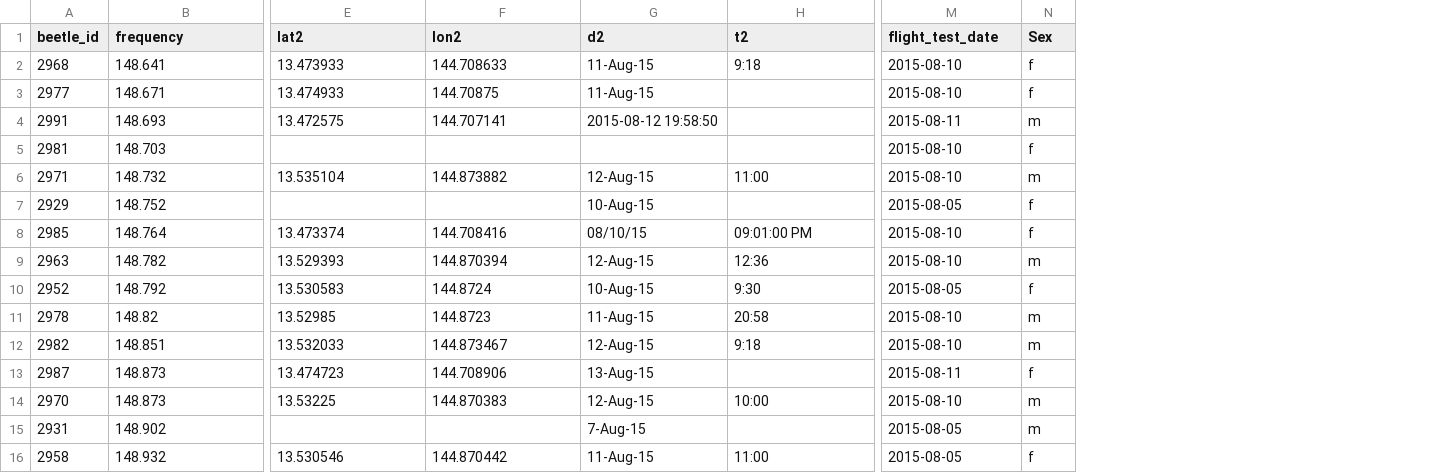
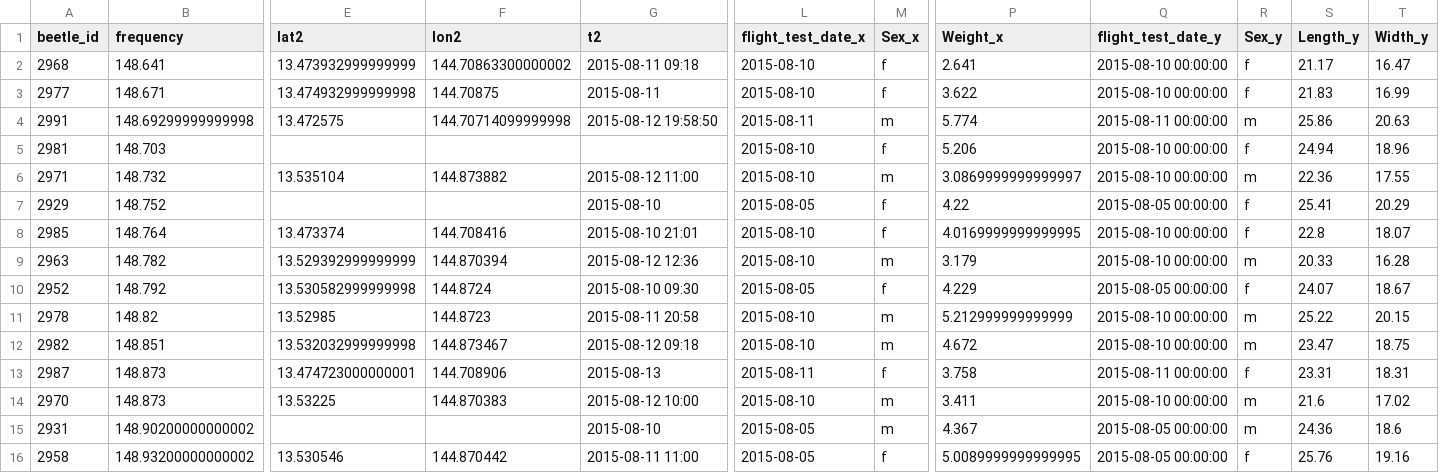
Before and after one commit to aubreymoore/detector_beetles, a CSV file: merged.csv, drawn as a sheet; only a part is shown, gaps mark what is left out; removed rows and columns are numbered as before the commit, all else as after; the diff covers the shown part only; the diff names each change by its address in the sheet, - before the commit and + after, or states it on an @@ line.

```diff
--- a/merged.csv
+++ b/merged.csv
-column G (d2), rows 2-16: 11-Aug-15 | 11-Aug-15 | 2015-08-12 19:58:50 |  | 12-Aug-15 | 10-Aug-15 | 08/10/15 | 12-Aug-15 | 10-Aug-15 | 11-Aug-15 | 12-Aug-15 | 13-Aug-15 | 12-Aug-15 | 7-Aug-15 | 11-Aug-15
+column P (Weight_x), rows 2-16: 2.641 | 3.622 | 5.774 | 5.206 | 3.0869999999999997 | 4.22 | 4.0169999999999995 | 3.179 | 4.229 | 5.212999999999999 | 4.672 | 3.758 | 3.411 | 4.367 | 5.0089999999999995
+column Q (flight_test_date_y), rows 2-16: 2015-08-10 00:00:00 | 2015-08-10 00:00:00 | 2015-08-11 00:00:00 | 2015-08-10 00:00:00 | 2015-08-10 00:00:00 | 2015-08-05 00:00:00 | 2015-08-10 00:00:00 | 2015-08-10 00:00:00 | 2015-08-05 00:00:00 | 2015-08-10 00:00:00 | 2015-08-10 00:00:00 | 2015-08-11 00:00:00 | 2015-08-10 00:00:00 | 2015-08-05 00:00:00 | 2015-08-05 00:00:00
+column R (Sex_y), rows 2-16: f | f | m | f | m | f | f | m | f | m | m | f | m | m | f
+column S (Length_y), rows 2-16: 21.17 | 21.83 | 25.86 | 24.94 | 22.36 | 25.41 | 22.8 | 20.33 | 24.07 | 25.22 | 23.47 | 23.31 | 21.6 | 24.36 | 25.76
+column T (Width_y), rows 2-16: 16.47 | 16.99 | 20.63 | 18.96 | 17.55 | 20.29 | 18.07 | 16.28 | 18.67 | 20.15 | 18.75 | 18.31 | 17.02 | 18.6 | 19.16
-L1: flight_test_date
+L1: flight_test_date_x
-M1: Sex
+M1: Sex_x
-E2 (lat2): 13.473933
+E2 (lat2): 13.473932999999999
-F2 (lon2): 144.708633
+F2 (lon2): 144.70863300000002
-G2 (t2): 9:18
+G2 (t2): 2015-08-11 09:18
-E3 (lat2): 13.474933
+E3 (lat2): 13.474932999999998
-G3 (t2): (empty)
+G3 (t2): 2015-08-11
-B4 (frequency): 148.693
+B4 (frequency): 148.69299999999998
-F4 (lon2): 144.707141
+F4 (lon2): 144.70714099999998
-G4 (t2): (empty)
+G4 (t2): 2015-08-12 19:58:50
-G6 (t2): 11:00
+G6 (t2): 2015-08-12 11:00
-G7 (t2): (empty)
+G7 (t2): 2015-08-10
-G8 (t2): 09:01:00 PM
+G8 (t2): 2015-08-10 21:01
-E9 (lat2): 13.529393
+E9 (lat2): 13.529392999999999
-G9 (t2): 12:36
+G9 (t2): 2015-08-12 12:36
-E10 (lat2): 13.530583
+E10 (lat2): 13.530582999999998
-G10 (t2): 9:30
+G10 (t2): 2015-08-10 09:30
-G11 (t2): 20:58
+G11 (t2): 2015-08-11 20:58
-E12 (lat2): 13.532033
+E12 (lat2): 13.532032999999998
-G12 (t2): 9:18
+G12 (t2): 2015-08-12 09:18
-E13 (lat2): 13.474723
+E13 (lat2): 13.474723000000001
-G13 (t2): (empty)
+G13 (t2): 2015-08-13
-G14 (t2): 10:00
+G14 (t2): 2015-08-12 10:00
-B15 (frequency): 148.902
+B15 (frequency): 148.90200000000002
-G15 (t2): (empty)
+G15 (t2): 2015-08-10
-B16 (frequency): 148.932
+B16 (frequency): 148.93200000000002
-G16 (t2): 11:00
+G16 (t2): 2015-08-11 11:00
```
Also changed, not shown: 28 edited cells elsewhere in this file, 14 other files.
